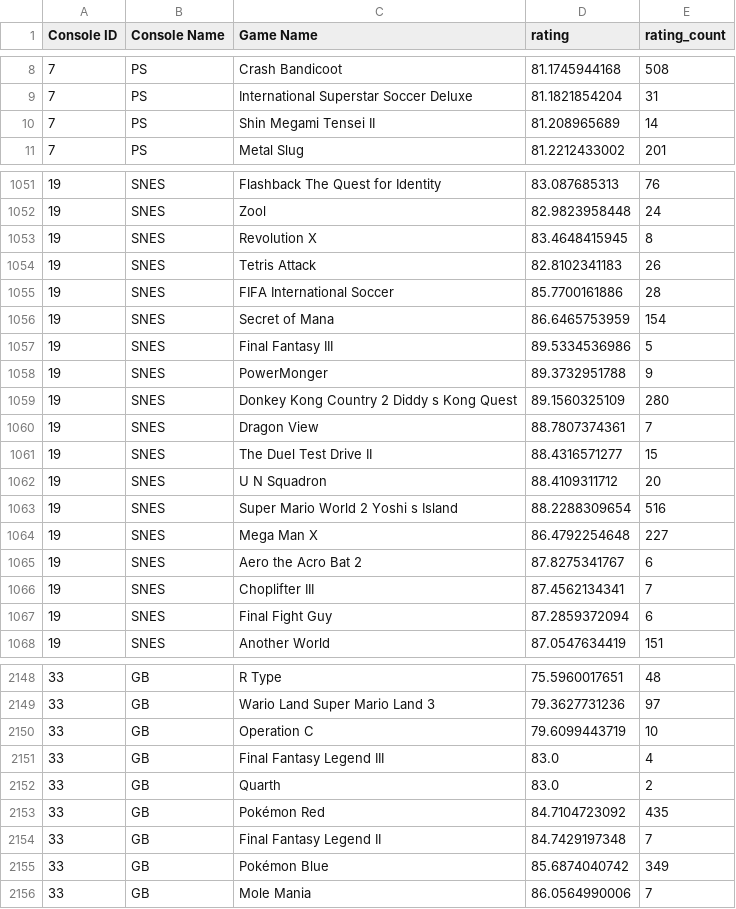
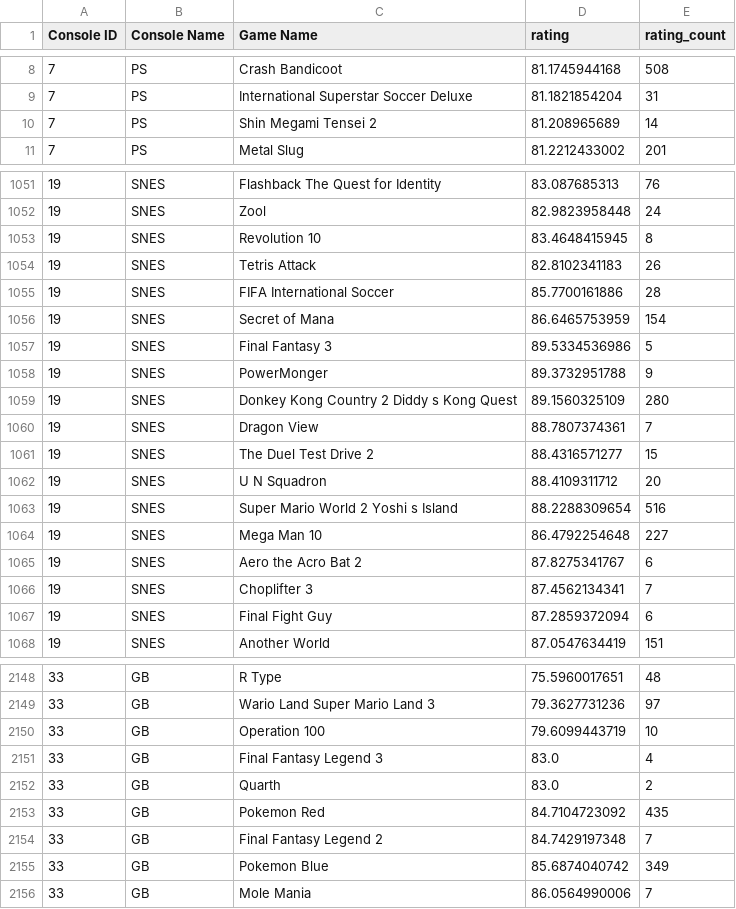
Before and after one commit to Paul-M-K/mmpDataExtraction, a CSV file: ratings.csv, drawn as a sheet; only a part is shown, gaps mark what is left out; the diff covers the shown part only.

```diff
--- a/ratings.csv
+++ b/ratings.csv
@@ -9,3 +9,3 @@ Console ID,Console Name,Game Name,rating,rating_count
 7,PS,International Superstar Soccer Deluxe,81.1821854204,31
-7,PS,Shin Megami Tensei II,81.208965689,14
+7,PS,Shin Megami Tensei 2,81.208965689,14
 7,PS,Metal Slug,81.2212433002,201
@@ -1052,3 +1052,3 @@ Console ID,Console Name,Game Name,rating,rating_count
 19,SNES,Zool,82.9823958448,24
-19,SNES,Revolution X,83.4648415945,8
+19,SNES,Revolution 10,83.4648415945,8
 19,SNES,Tetris Attack,82.8102341183,26
@@ -1056,3 +1056,3 @@ Console ID,Console Name,Game Name,rating,rating_count
 19,SNES,Secret of Mana,86.6465753959,154
-19,SNES,Final Fantasy III,89.5334536986,5
+19,SNES,Final Fantasy 3,89.5334536986,5
 19,SNES,PowerMonger,89.3732951788,9
@@ -1060,2 +1060,2 @@ Console ID,Console Name,Game Name,rating,rating_count
 19,SNES,Dragon View,88.7807374361,7
-19,SNES,The Duel  Test Drive II,88.4316571277,15
+19,SNES,The Duel Test Drive 2,88.4316571277,15
@@ -1064,4 +1064,4 @@ Console ID,Console Name,Game Name,rating,rating_count
-19,SNES,Mega Man X,86.4792254648,227
+19,SNES,Mega Man 10,86.4792254648,227
 19,SNES,Aero the Acro Bat 2,87.8275341767,6
-19,SNES,Choplifter III,87.4562134341,7
+19,SNES,Choplifter 3,87.4562134341,7
 19,SNES,Final Fight Guy,87.2859372094,6
@@ -2150,7 +2150,7 @@ Console ID,Console Name,Game Name,rating,rating_count
-33,GB,Operation C,79.6099443719,10
-33,GB,Final Fantasy Legend III,83.0,4
+33,GB,Operation 100,79.6099443719,10
+33,GB,Final Fantasy Legend 3,83.0,4
 33,GB,Quarth,83.0,2
-33,GB,Pokémon Red,84.7104723092,435
-33,GB,Final Fantasy Legend II,84.7429197348,7
-33,GB,Pokémon Blue,85.6874040742,349
+33,GB,Pokemon Red,84.7104723092,435
+33,GB,Final Fantasy Legend 2,84.7429197348,7
+33,GB,Pokemon Blue,85.6874040742,349
 33,GB,Mole Mania,86.0564990006,7
```
Also changed, not shown: 127 edited cells elsewhere in this file, filtered_df.csv, sorted_df.csv, 1 other file.
